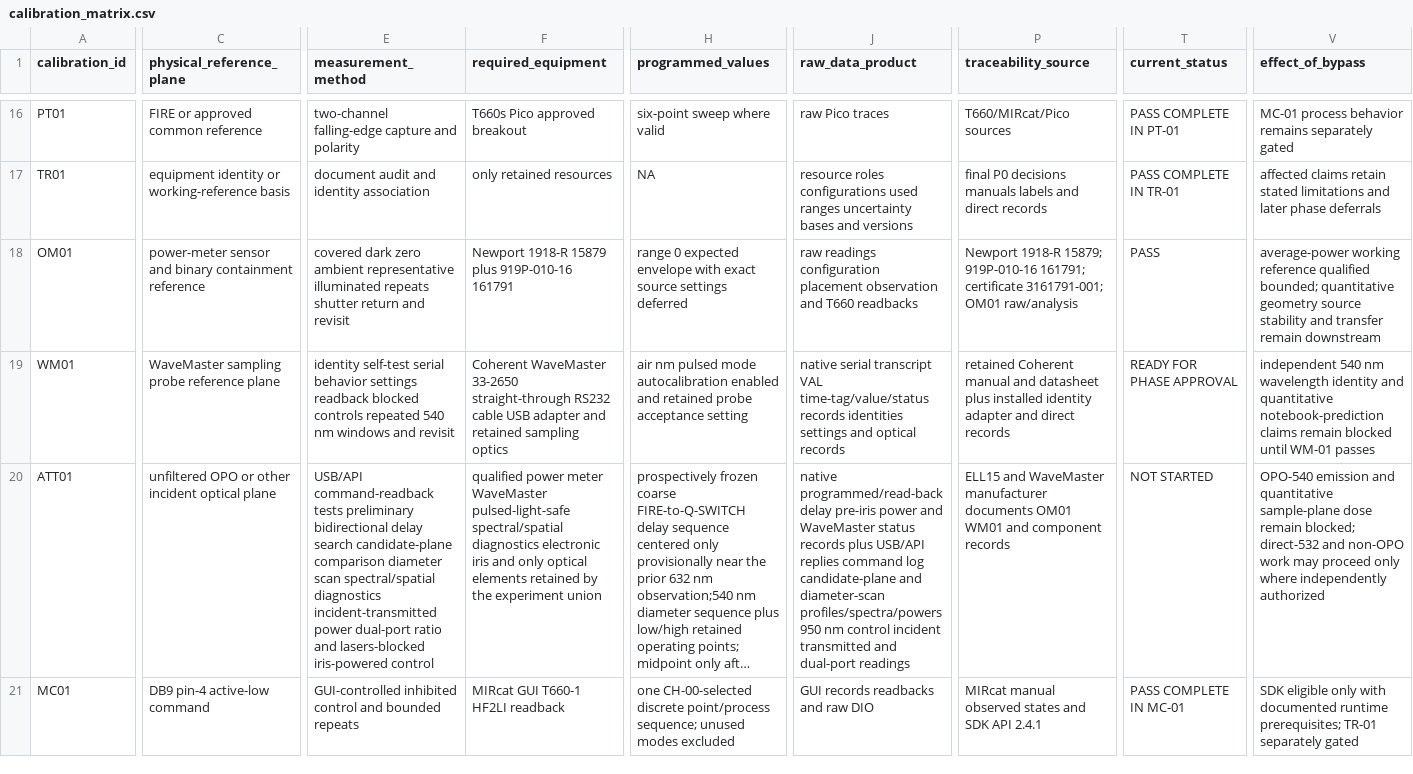
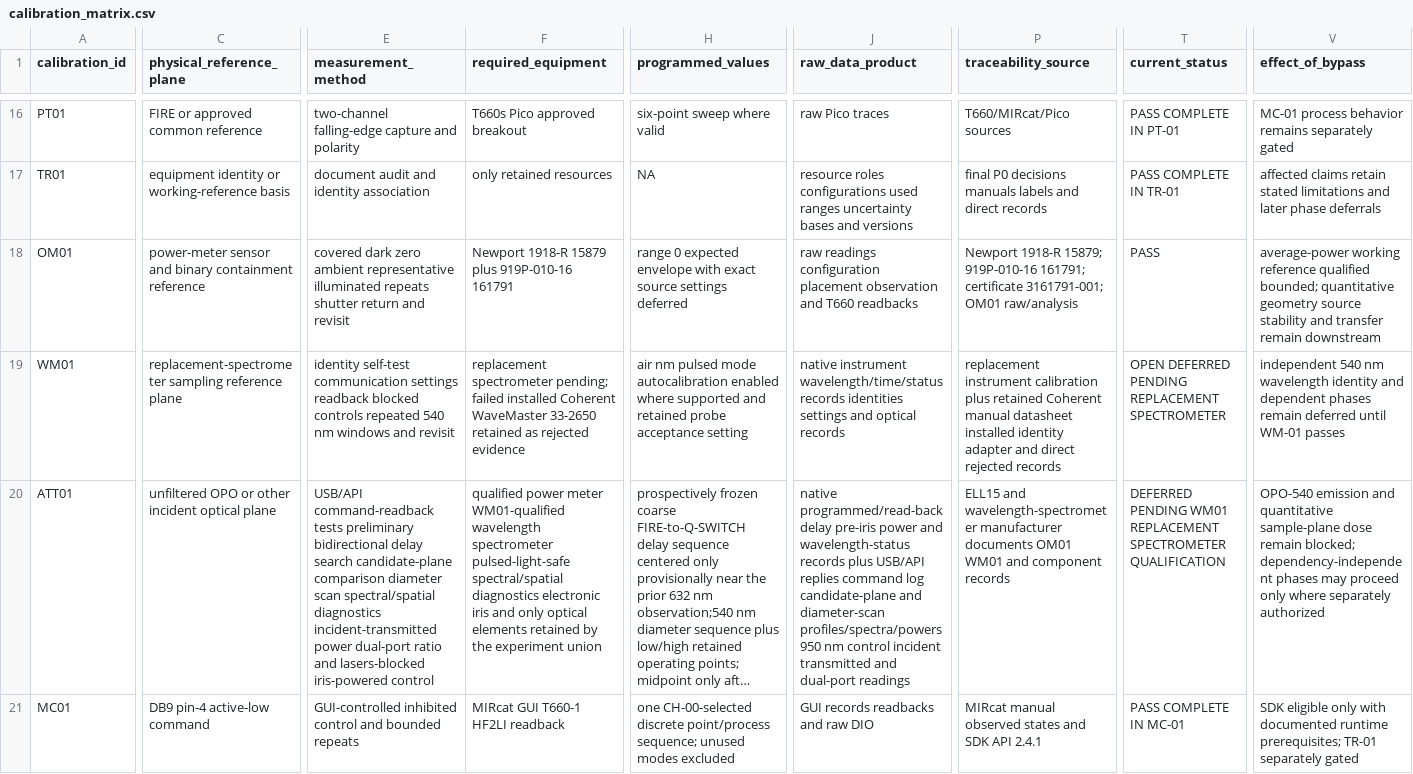
Before and after one commit to ChristopherRobertson/Control_System, a CSV file: calibration/system_recalibration_001/analysis/calibration_matrix.csv, drawn as a sheet; only a part is shown, gaps mark what is left out; long unchanged cells end in …; the diff covers the shown part only; the diff names each change by its address in the sheet, - before the commit and + after, or states it on an @@ line.

Commit message:
Defer failed WM-01 and define HF-01 response qualification
Record the installed WaveMaster communication, settings, probe, optical-failure, restoration, and deferral evidence while preserving the open WM-01 phase for a replacement spectrometer.

Introduce dependency-aware execution lanes so independent electrical phases may proceed while ATT-01, the OPO-540 chain, final reporting closure, and calibration promotion remain blocked on successful wavelength qualification.

Define the bounded HF-01 PicoScope-AWG design: preserve the installed 10 MHz clock distribution, use a monitored 50-ohm tee stimulus path, distinguish the 2 MHz carrier from the 10 Hz digital event cadence, validate the HF2LI manufacturer model at sparse non-experiment points, evaluate every supported setting computationally, and then confirm separately selected sweep, HRP-C-CO, and MbCO configurations.

Propagate the three experiment-specific acquisition configurations and non-duplication rules through calibration and characterization sequences, matrices, requirement crosswalks, hardware records, and HF2LI presets.

```diff
--- a/calibration/system_recalibration_001/analysis/calibration_matrix.csv
+++ b/calibration/system_recalibration_001/analysis/calibration_matrix.csv
-C19 (physical_reference_plane): WaveMaster sampling probe reference plane
+C19 (physical_reference_plane): replacement-spectrometer sampling reference plane
-E19 (measurement_method): identity self-test serial behavior settings readback…
+E19 (measurement_method): identity self-test communication settings readback…
-F19 (required_equipment): Coherent WaveMaster 33-2650 straight-through RS232 cable USB adapter and retained sampling optics
+F19 (required_equipment): replacement spectrometer pending; failed installed Coherent WaveMaster 33-2650 retained as rejected evidence
-H19 (programmed_values): …autocalibration enabled and retained…
+H19 (programmed_values): …autocalibration enabled where supported and retained…
-J19 (raw_data_product): native serial transcript VAL time-tag/value/status records identities…
+J19 (raw_data_product): native instrument wavelength/time/status records identities…
-P19 (traceability_source): retained Coherent manual and datasheet plus installed identity adapter and direct records
+P19 (traceability_source): replacement instrument calibration plus retained Coherent manual datasheet installed identity adapter and direct rejected records
-T19 (current_status): READY FOR PHASE APPROVAL
+T19 (current_status): OPEN DEFERRED PENDING REPLACEMENT SPECTROMETER
-V19 (effect_of_bypass): …identity and quantitative notebook-prediction claims remain blocked until WM-01…
+V19 (effect_of_bypass): …identity and dependent phases remain deferred until WM-01…
-F20 (required_equipment): …power meter WaveMaster pulsed-light-safe spectral/spatial…
+F20 (required_equipment): …power meter WM01-qualified wavelength spectrometer pulsed-light-safe spectral/spatial…
-J20 (raw_data_product): …power and WaveMaster status records plus…
+J20 (raw_data_product): …power and wavelength-status records plus…
-P20 (traceability_source): ELL15 and WaveMaster manufacturer documents…
+P20 (traceability_source): ELL15 and wavelength-spectrometer manufacturer documents…
-T20 (current_status): NOT STARTED
+T20 (current_status): DEFERRED PENDING WM01 REPLACEMENT SPECTROMETER QUALIFICATION
-V20 (effect_of_bypass): …remain blocked; direct-532 and non-OPO work may proceed only where independently authorized
+V20 (effect_of_bypass): …remain blocked; dependency-independent phases may proceed only where separately authorized
```
Also changed, not shown: 66 edited cells elsewhere in this file, characterization/system_characterization_001/analysis/characterization_matrix.csv, 42 other files.
